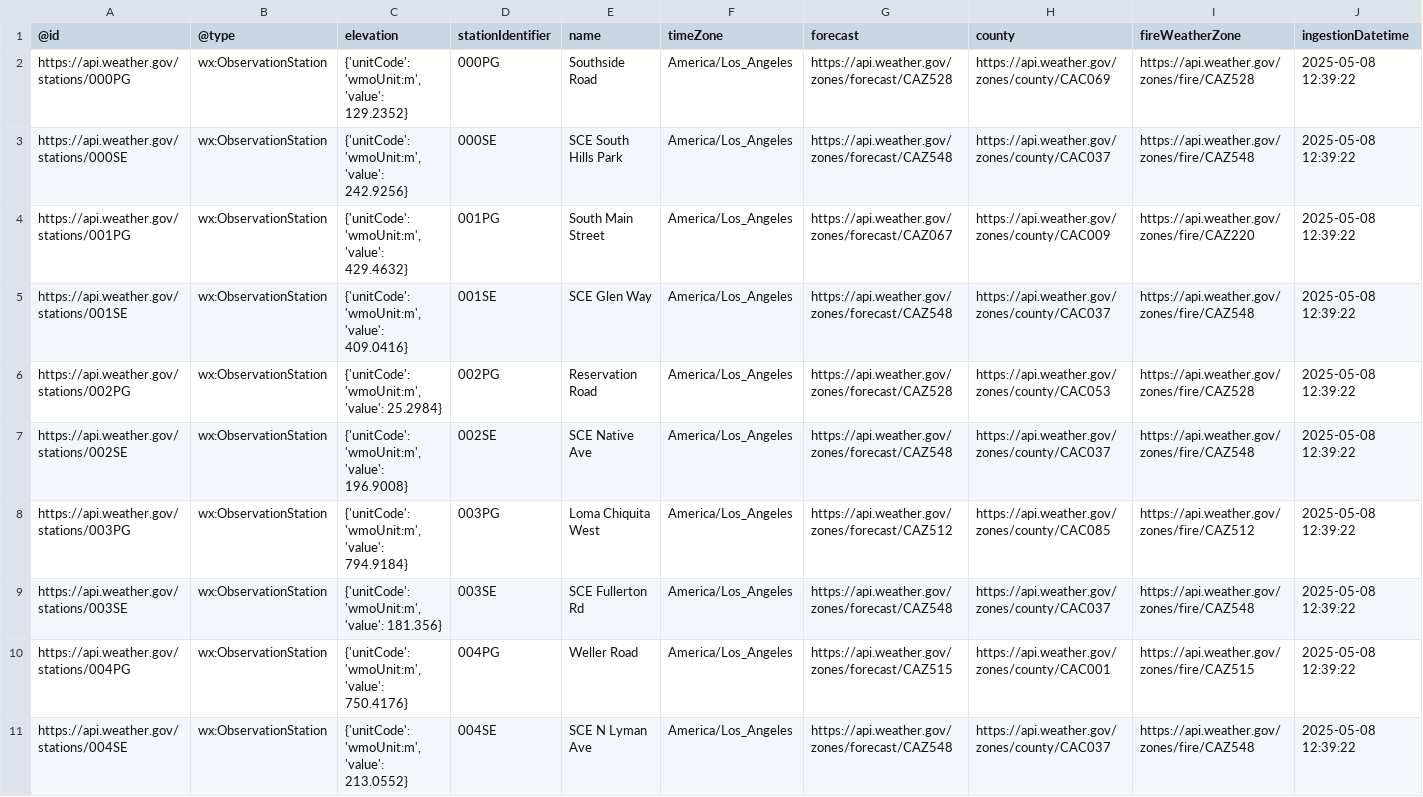
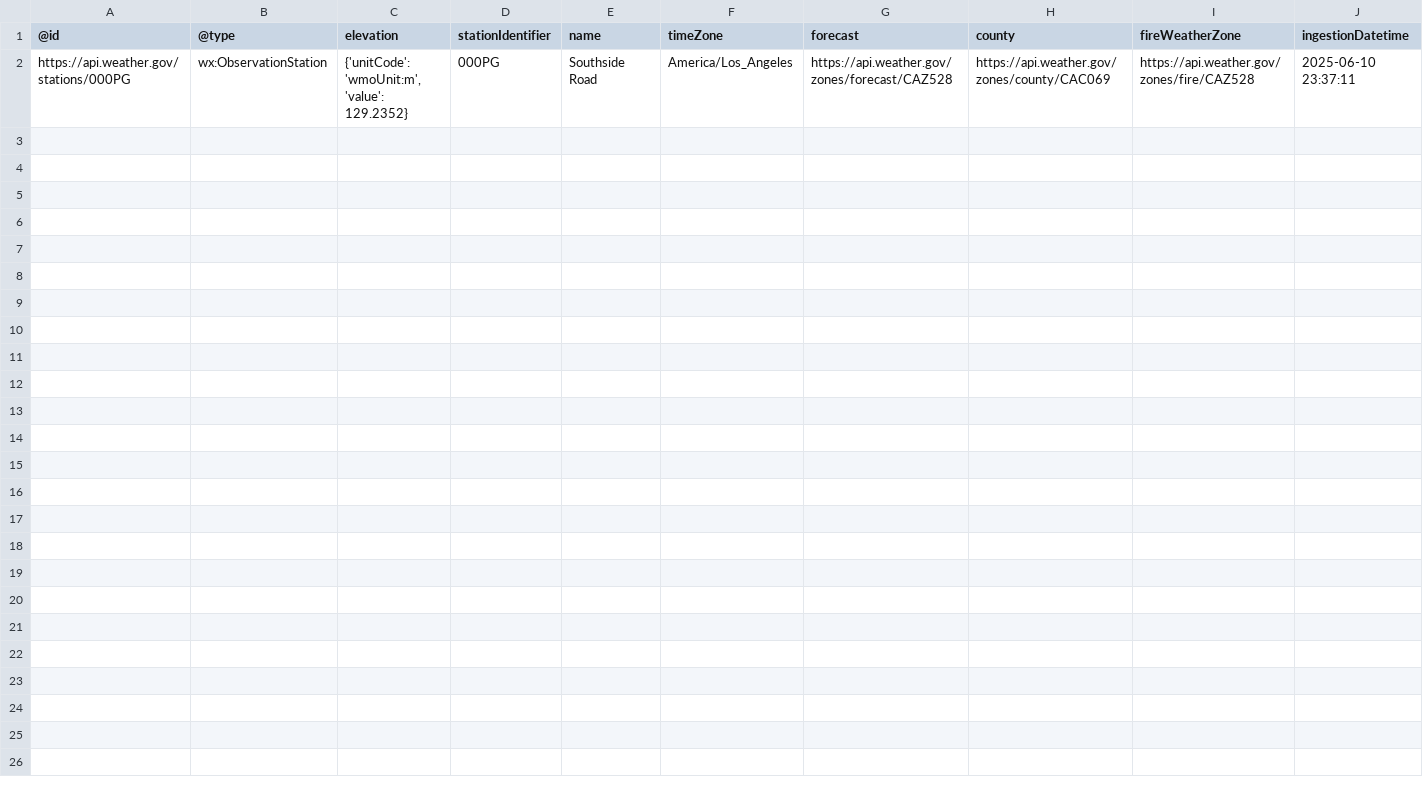
Before and after one commit to nemo-nguyen/weather-app, a CSV file: data/stations/stations.csv, drawn as a sheet.

```diff
--- a/data/stations/stations.csv
+++ b/data/stations/stations.csv
@@ -1,11 +1,2 @@
 @id,@type,elevation,stationIdentifier,name,timeZone,forecast,county,fireWeatherZone,ingestionDatetime
-https://api.weather.gov/stations/000PG,wx:ObservationStation,"{'unitCode': 'wmoUnit:m', 'value': 129.2352}",000PG,Southside Road,America/Los_Angeles,https://api.weather.gov/zones/forecast/CAZ528,https://api.weather.gov/zones/county/CAC069,https://api.weather.gov/zones/fire/CAZ528,2025-05-08 12:39:22
-https://api.weather.gov/stations/000SE,wx:ObservationStation,"{'unitCode': 'wmoUnit:m', 'value': 242.9256}",000SE,SCE South Hills Park,America/Los_Angeles,https://api.weather.gov/zones/forecast/CAZ548,https://api.weather.gov/zones/county/CAC037,https://api.weather.gov/zones/fire/CAZ548,2025-05-08 12:39:22
-https://api.weather.gov/stations/001PG,wx:ObservationStation,"{'unitCode': 'wmoUnit:m', 'value': 429.4632}",001PG,South Main Street,America/Los_Angeles,https://api.weather.gov/zones/forecast/CAZ067,https://api.weather.gov/zones/county/CAC009,https://api.weather.gov/zones/fire/CAZ220,2025-05-08 12:39:22
-https://api.weather.gov/stations/001SE,wx:ObservationStation,"{'unitCode': 'wmoUnit:m', 'value': 409.0416}",001SE,SCE Glen Way,America/Los_Angeles,https://api.weather.gov/zones/forecast/CAZ548,https://api.weather.gov/zones/county/CAC037,https://api.weather.gov/zones/fire/CAZ548,2025-05-08 12:39:22
-https://api.weather.gov/stations/002PG,wx:ObservationStation,"{'unitCode': 'wmoUnit:m', 'value': 25.2984}",002PG,Reservation Road,America/Los_Angeles,https://api.weather.gov/zones/forecast/CAZ528,https://api.weather.gov/zones/county/CAC053,https://api.weather.gov/zones/fire/CAZ528,2025-05-08 12:39:22
-https://api.weather.gov/stations/002SE,wx:ObservationStation,"{'unitCode': 'wmoUnit:m', 'value': 196.9008}",002SE,SCE Native Ave,America/Los_Angeles,https://api.weather.gov/zones/forecast/CAZ548,https://api.weather.gov/zones/county/CAC037,https://api.weather.gov/zones/fire/CAZ548,2025-05-08 12:39:22
-https://api.weather.gov/stations/003PG,wx:ObservationStation,"{'unitCode': 'wmoUnit:m', 'value': 794.9184}",003PG,Loma Chiquita West,America/Los_Angeles,https://api.weather.gov/zones/forecast/CAZ512,https://api.weather.gov/zones/county/CAC085,https://api.weather.gov/zones/fire/CAZ512,2025-05-08 12:39:22
-https://api.weather.gov/stations/003SE,wx:ObservationStation,"{'unitCode': 'wmoUnit:m', 'value': 181.356}",003SE,SCE Fullerton Rd,America/Los_Angeles,https://api.weather.gov/zones/forecast/CAZ548,https://api.weather.gov/zones/county/CAC037,https://api.weather.gov/zones/fire/CAZ548,2025-05-08 12:39:22
-https://api.weather.gov/stations/004PG,wx:ObservationStation,"{'unitCode': 'wmoUnit:m', 'value': 750.4176}",004PG,Weller Road,America/Los_Angeles,https://api.weather.gov/zones/forecast/CAZ515,https://api.weather.gov/zones/county/CAC001,https://api.weather.gov/zones/fire/CAZ515,2025-05-08 12:39:22
-https://api.weather.gov/stations/004SE,wx:ObservationStation,"{'unitCode': 'wmoUnit:m', 'value': 213.0552}",004SE,SCE N Lyman Ave,America/Los_Angeles,https://api.weather.gov/zones/forecast/CAZ548,https://api.weather.gov/zones/county/CAC037,https://api.weather.gov/zones/fire/CAZ548,2025-05-08 12:39:22
+https://api.weather.gov/stations/000PG,wx:ObservationStation,"{'unitCode': 'wmoUnit:m', 'value': 129.2352}",000PG,Southside Road,America/Los_Angeles,https://api.weather.gov/zones/forecast/CAZ528,https://api.weather.gov/zones/county/CAC069,https://api.weather.gov/zones/fire/CAZ528,2025-06-10 23:37:11
```
Also changed, not shown: 6 other files.
